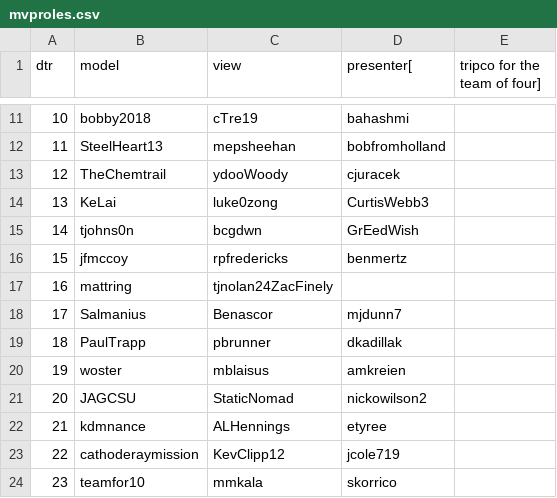
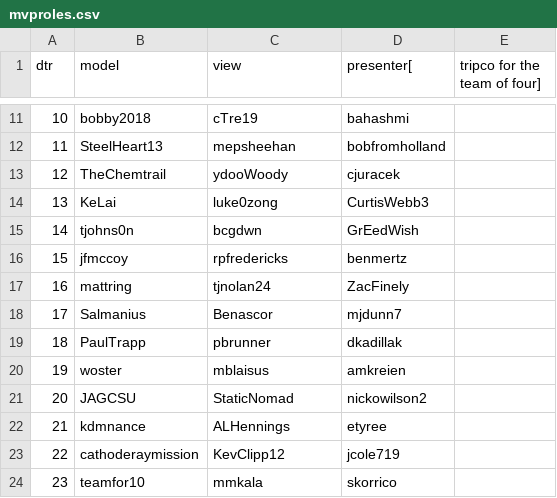
Before and after one commit to csu2017sp314/class, a CSV file: mvproles.csv, drawn as a sheet; only a part is shown, gaps mark what is left out.

Commit message:
added comma

```diff
--- a/mvproles.csv
+++ b/mvproles.csv
@@ -16,3 +16,3 @@ dtr,model,view,presenter[,tripco for the team of four]
 15,jfmccoy,rpfredericks,benmertz
-16,mattring,tjnolan24ZacFinely
+16,mattring,tjnolan24,ZacFinely
 17,Salmanius,Benascor,mjdunn7
```
